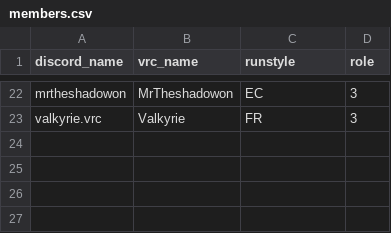
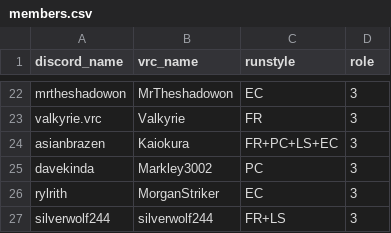
Before and after one commit to jettsd/teamdb, a CSV file: teams/active/sri5/members.csv, drawn as a sheet; only a part is shown, gaps mark what is left out.

Commit message:
updated serios+1 from roadrunners
added the rest of the missing serios members and 1 member of roadrunners until i was informed they are working on their file as i commit thos.

```diff
--- a/teams/active/sri5/members.csv
+++ b/teams/active/sri5/members.csv
@@ -23 +23,5 @@ mrtheshadowon,MrTheshadowon,EC,3
 valkyrie.vrc,Valkyrie,FR,3
+asianbrazen,Kaiokura,FR+PC+LS+EC,3
+davekinda,Markley3002,PC,3
+rylrith,MorganStriker,EC,3
+silverwolf244,silverwolf244,FR+LS,3
```
Also changed, not shown: 1 other file.
